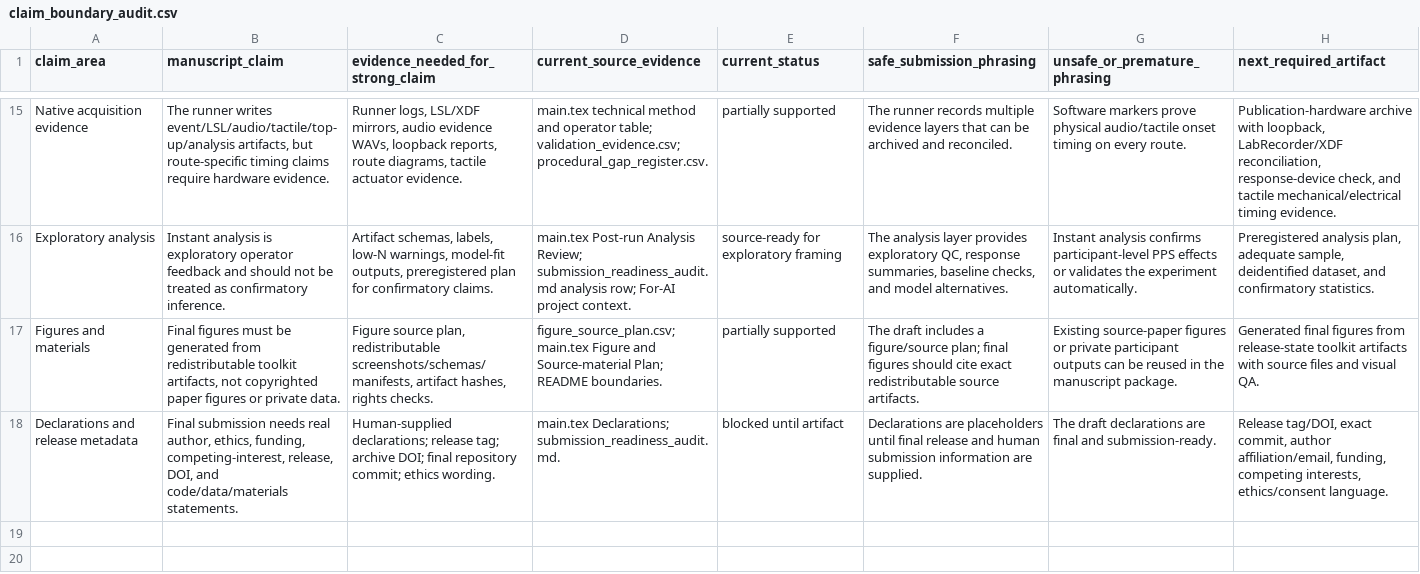
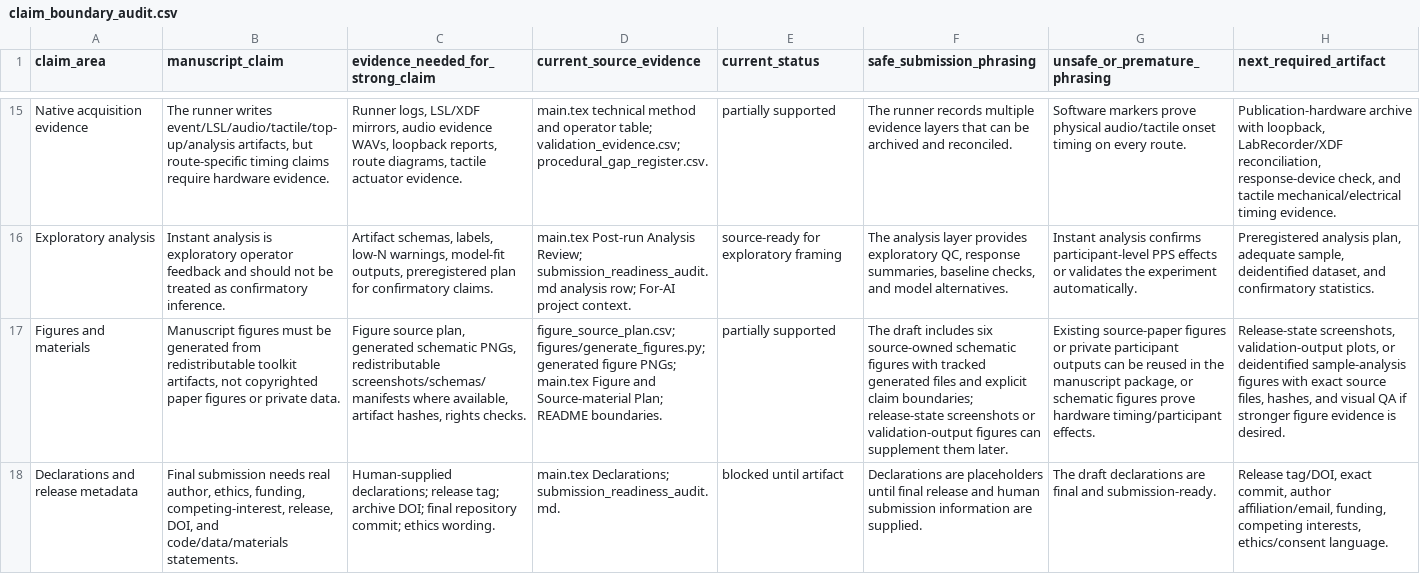
Before and after one commit to GeorgeFejer91/pps-kit, a CSV file: publication/behavior-research-methods/manuscript/claim_boundary_audit.csv, drawn as a sheet; only a part is shown, gaps mark what is left out; the diff names each change by its address in the sheet, - before the commit and + after, or states it on an @@ line.

Commit message:
Clarify BRM figure source plan

```diff
--- a/publication/behavior-research-methods/manuscript/claim_boundary_audit.csv
+++ b/publication/behavior-research-methods/manuscript/claim_boundary_audit.csv
-B17 (manuscript_claim): Final figures must…
+B17 (manuscript_claim): Manuscript figures must…
-C17 (evidence_needed_for_strong_claim): …source plan, redistributable screenshots/schemas/manifests, artifact hashes,…
+C17 (evidence_needed_for_strong_claim): …source plan, generated schematic PNGs, redistributable screenshots/schemas/manifests where available, artifact hashes,…
-D17 (current_source_evidence): figure_source_plan.csv; main.tex Figure…
+D17 (current_source_evidence): figure_source_plan.csv; figures/generate_figures.py; generated figure PNGs; main.tex Figure…
-F17 (safe_submission_phrasing): …draft includes a figure/source plan; final figures should cite exact redistributable source artifacts.
+F17 (safe_submission_phrasing): …draft includes six source-owned schematic figures with tracked generated files and explicit claim boundaries; release-state screenshots or validation-output figures can supplement them later.
-G17 (unsafe_or_premature_phrasing): …the manuscript package.
+G17 (unsafe_or_premature_phrasing): …the manuscript package, or schematic figures prove hardware timing/participant effects.
-H17 (next_required_artifact): Generated final figures from release-state toolkit artifacts with source files and visual QA.
+H17 (next_required_artifact): Release-state screenshots, validation-output plots, or deidentified sample-analysis figures with exact source files, hashes, and visual QA if stronger figure evidence is desired.
```
Also changed, not shown: 3 other files.
